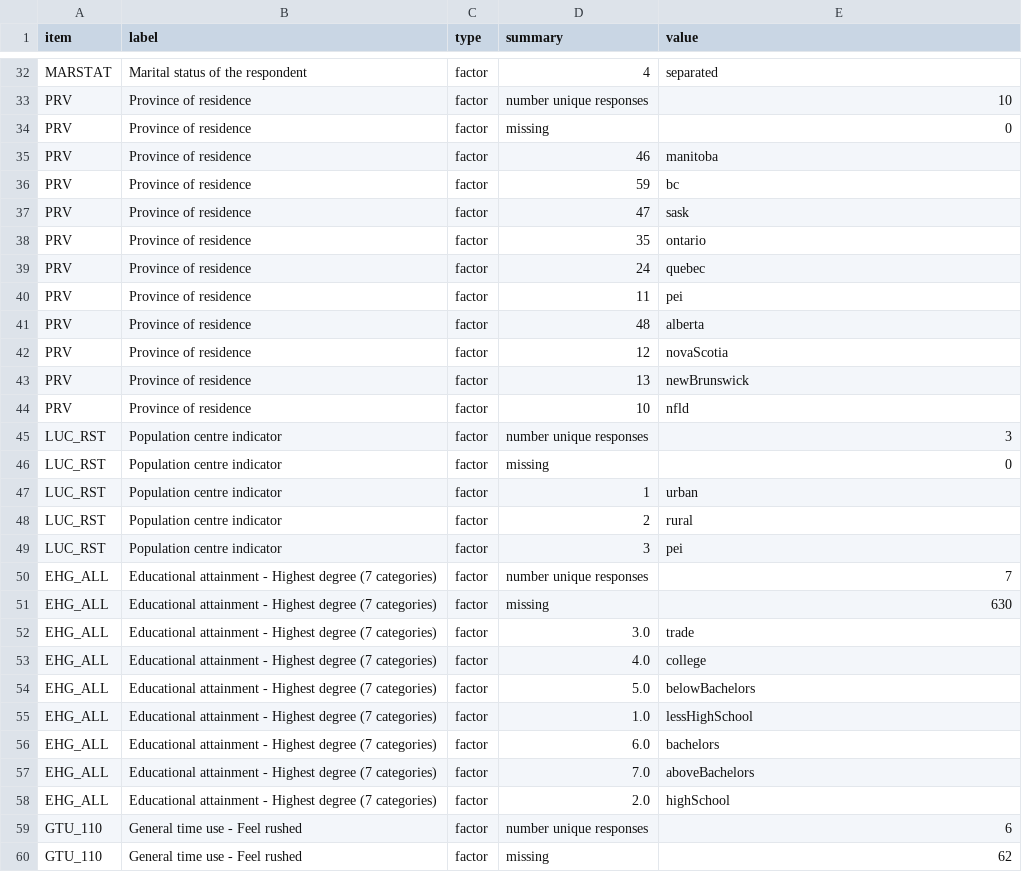
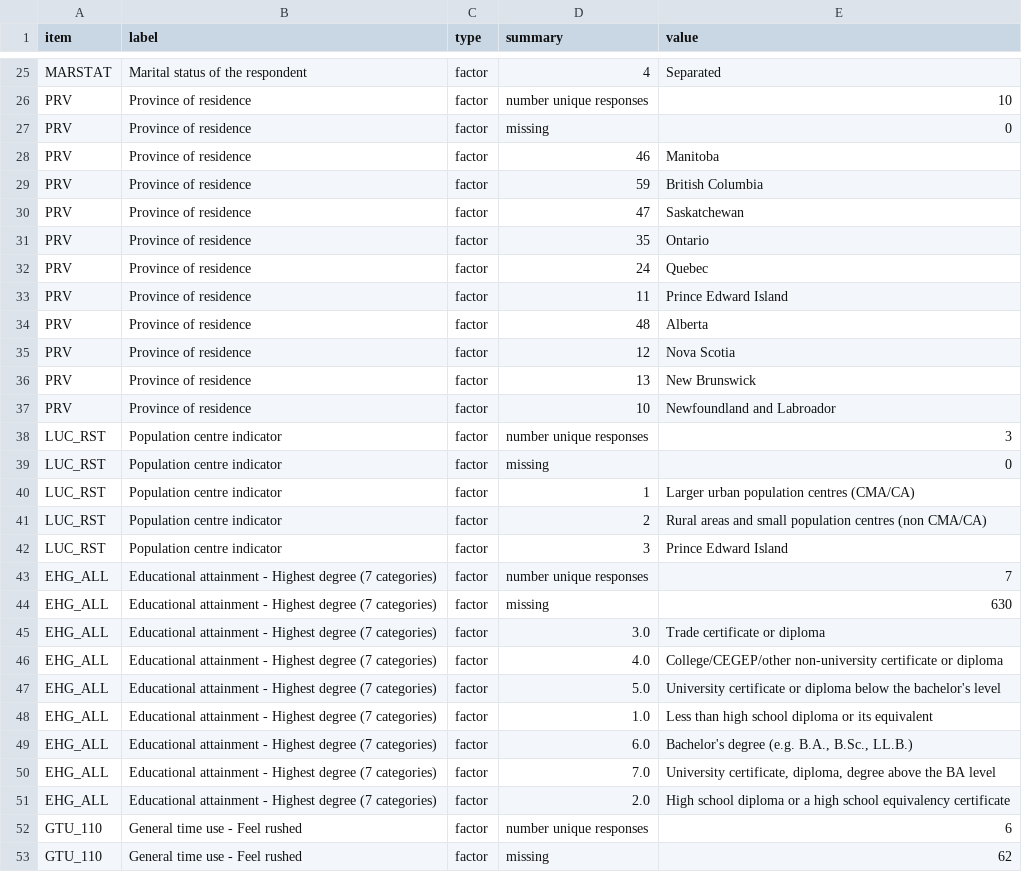
Before and after one commit to nickrochlin/rdm-jumpstart2, a CSV file: data/data_dictionary_long_day1.csv, drawn as a sheet; only a part is shown, gaps mark what is left out; addresses are those after the commit; the diff covers the shown part only; the diff names each change by its address in the sheet, - before the commit and + after, or states it on an @@ line.

Commit message:
add new dictionary file

```diff
--- a/data/data_dictionary_long_day1.csv
+++ b/data/data_dictionary_long_day1.csv
-E25 (value): separated
+E25 (value): Separated
-E28 (value): manitoba
+E28 (value): Manitoba
-E29 (value): bc
+E29 (value): British Columbia
-E30 (value): sask
+E30 (value): Saskatchewan
-E31 (value): ontario
+E31 (value): Ontario
-E32 (value): quebec
+E32 (value): Quebec
-E33 (value): pei
+E33 (value): Prince Edward Island
-E34 (value): alberta
+E34 (value): Alberta
-E35 (value): novaScotia
+E35 (value): Nova Scotia
-E36 (value): newBrunswick
+E36 (value): New Brunswick
-E37 (value): nfld
+E37 (value): Newfoundland and Labroador
-E40 (value): urban
+E40 (value): Larger urban population centres (CMA/CA)
-E41 (value): rural
+E41 (value): Rural areas and small population centres (non CMA/CA)
-E42 (value): pei
+E42 (value): Prince Edward Island
-E45 (value): trade
+E45 (value): Trade certificate or diploma
-E46 (value): college
+E46 (value): College/CEGEP/other non-university certificate or diploma
-E47 (value): belowBachelors
+E47 (value): University certificate or diploma below the bachelor's level
-E48 (value): lessHighSchool
+E48 (value): Less than high school diploma or its equivalent
-E49 (value): bachelors
+E49 (value): Bachelor's degree (e.g. B.A., B.Sc., LL.B.)
-E50 (value): aboveBachelors
+E50 (value): University certificate, diploma, degree above the BA level
-E51 (value): highSchool
+E51 (value): High school diploma or a high school equivalency certificate
```
Also changed, not shown: 7 removed rows and 56 edited cells elsewhere in this file.
